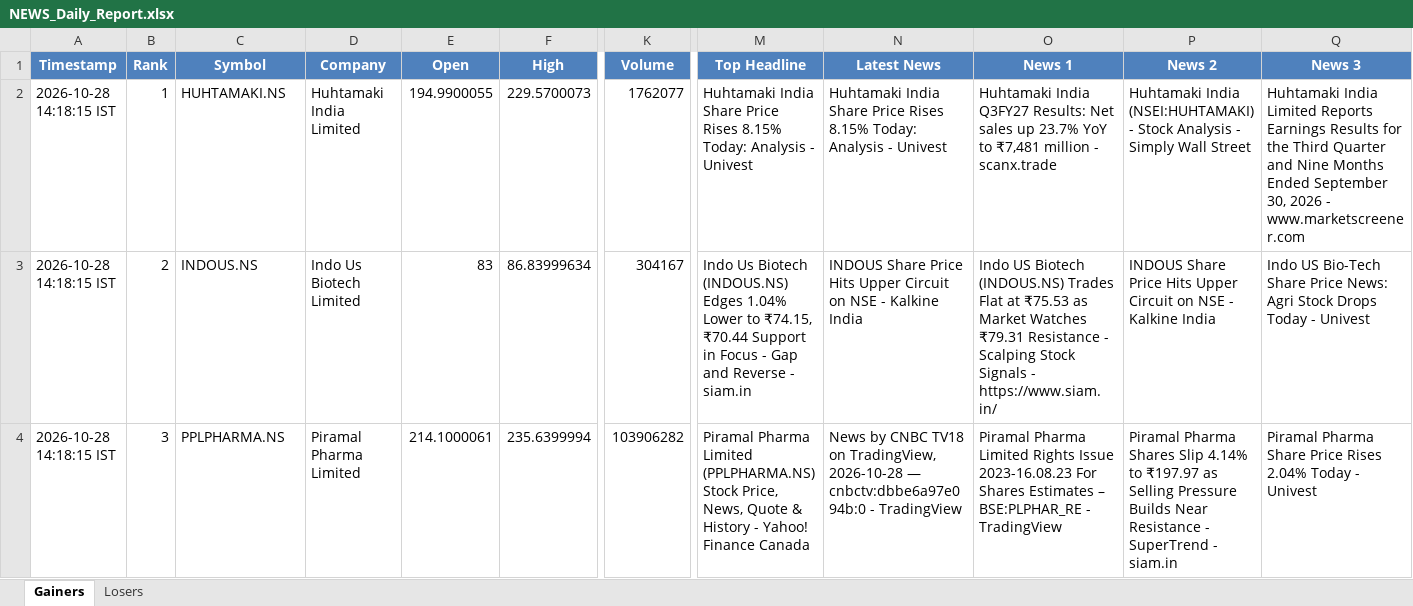
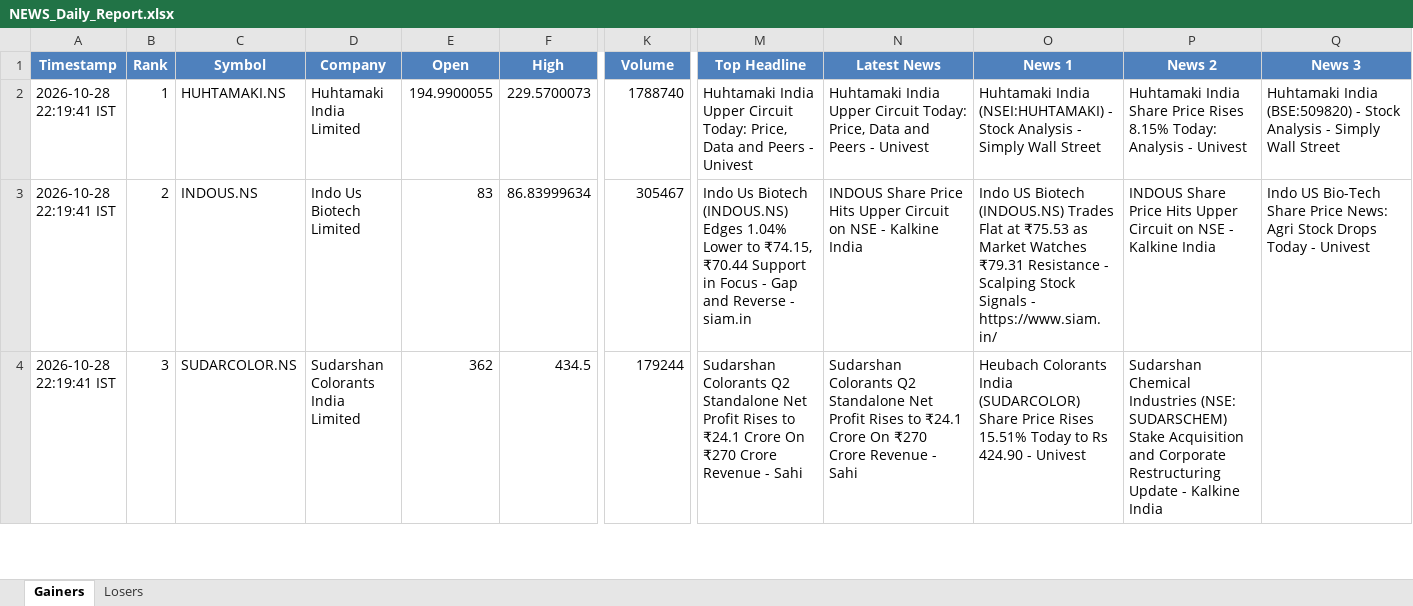
Before and after one commit to PavanSaiNekkala/News_Dividend_Fetcher, an Excel workbook: NEWS_Daily_Report/output/latest/NEWS_Daily_Report.xlsx, sheet Gainers, drawn as a sheet; only a part is shown, gaps mark what is left out; values as stored, in another font and other column widths than the file's, no borders; the diff covers the shown part only; the diff names each change by its address in the sheet, - before the commit and + after, or states it on an @@ line.

```diff
--- a/NEWS_Daily_Report/output/latest/NEWS_Daily_Report.xlsx (sheet Gainers)
+++ b/NEWS_Daily_Report/output/latest/NEWS_Daily_Report.xlsx (sheet Gainers)
-A2:A4 (Timestamp): 2026-10-28 14:18:15 IST
+A2:A4 (Timestamp): 2026-10-28 22:19:41 IST
-K2 (Volume): 1762077
+K2 (Volume): 1788740
-M2 (Top Headline): Huhtamaki India Share Price Rises 8.15% Today: Analysis - Univest
+M2 (Top Headline): Huhtamaki India Upper Circuit Today: Price, Data and Peers - Univest
-N2 (Latest News): Huhtamaki India Share Price Rises 8.15% Today: Analysis - Univest
+N2 (Latest News): Huhtamaki India Upper Circuit Today: Price, Data and Peers - Univest
-O2 (News 1): Huhtamaki India Q3FY27 Results: Net sales up 23.7% YoY to ₹7,481 million - scanx.trade
+O2 (News 1): Huhtamaki India (NSEI:HUHTAMAKI) - Stock Analysis - Simply Wall Street
-P2 (News 2): Huhtamaki India (NSEI:HUHTAMAKI) - Stock Analysis - Simply Wall Street
+P2 (News 2): Huhtamaki India Share Price Rises 8.15% Today: Analysis - Univest
-Q2 (News 3): Huhtamaki India Limited Reports Earnings Results for the Third Quarter and Nine Months Ended September 30, 2026 - www.marketscreener.com
+Q2 (News 3): Huhtamaki India (BSE:509820) - Stock Analysis - Simply Wall Street
-K3 (Volume): 304167
+K3 (Volume): 305467
-C4 (Symbol): PPLPHARMA.NS
+C4 (Symbol): SUDARCOLOR.NS
-D4 (Company): Piramal Pharma Limited
+D4 (Company): Sudarshan Colorants India Limited
-E4 (Open): 214.1000061
+E4 (Open): 362
-F4 (High): 235.6399994
+F4 (High): 434.5
-K4 (Volume): 103906282
+K4 (Volume): 179244
-M4 (Top Headline): Piramal Pharma Limited (PPLPHARMA.NS) Stock Price, News, Quote & History - Yahoo! Finance Canada
+M4 (Top Headline): Sudarshan Colorants Q2 Standalone Net Profit Rises to ₹24.1 Crore On ₹270 Crore Revenue - Sahi
-N4 (Latest News): News by CNBC TV18 on TradingView, 2026-10-28 — cnbctv:dbbe6a97e094b:0 - TradingView
+N4 (Latest News): Sudarshan Colorants Q2 Standalone Net Profit Rises to ₹24.1 Crore On ₹270 Crore Revenue - Sahi
-O4 (News 1): Piramal Pharma Limited Rights Issue 2023-16.08.23 For Shares Estimates – BSE:PLPHAR_RE - TradingView
+O4 (News 1): Heubach Colorants India (SUDARCOLOR) Share Price Rises 15.51% Today to Rs 424.90 - Univest
-P4 (News 2): Piramal Pharma Shares Slip 4.14% to ₹197.97 as Selling Pressure Builds Near Resistance - SuperTrend - siam.in
+P4 (News 2): Sudarshan Chemical Industries (NSE: SUDARSCHEM) Stake Acquisition and Corporate Restructuring Update - Kalkine India
-Q4 (News 3): Piramal Pharma Share Price Rises 2.04% Today - Univest
+Q4 (News 3): (empty)
```
Also changed, not shown: 277 edited cells elsewhere in this sheet, sheet Losers, NEWS_Daily_Report/output/history/NEWS_Daily_Report_History.xlsx.
